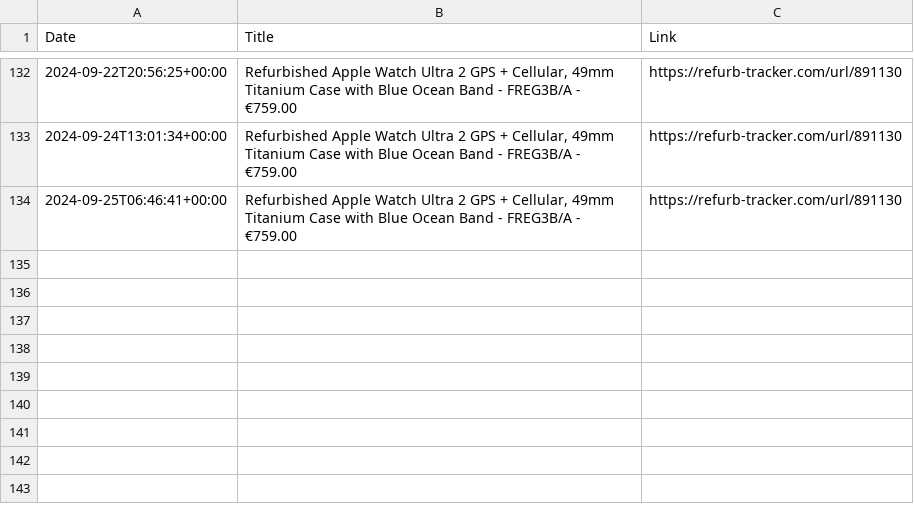
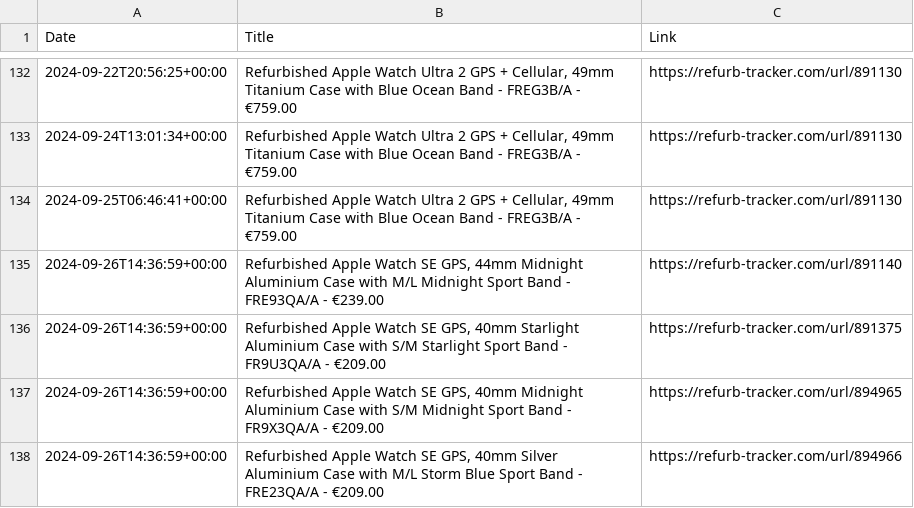
Before and after one commit to felconmar/refurb-tracker-history, a CSV file: data/ie/refurb_tracker_watch.csv, drawn as a sheet; only a part is shown, gaps mark what is left out; the diff names each change by its address in the sheet, - before the commit and + after, or states it on an @@ line.

```diff
--- a/data/ie/refurb_tracker_watch.csv
+++ b/data/ie/refurb_tracker_watch.csv
+row 135: 2024-09-26T14:36:59+00:00 | Refurbished Apple Watch SE GPS, 44mm Midnight Aluminium Case with M/L Midnight Sport Band - FRE93QA/A - €239.00 | https://refurb-tracker.com/url/891140
+row 136: 2024-09-26T14:36:59+00:00 | Refurbished Apple Watch SE GPS, 40mm Starlight Aluminium Case with S/M Starlight Sport Band - FR9U3QA/A - €209.00 | https://refurb-tracker.com/url/891375
+row 137: 2024-09-26T14:36:59+00:00 | Refurbished Apple Watch SE GPS, 40mm Midnight Aluminium Case with S/M Midnight Sport Band - FR9X3QA/A - €209.00 | https://refurb-tracker.com/url/894965
+row 138: 2024-09-26T14:36:59+00:00 | Refurbished Apple Watch SE GPS, 40mm Silver Aluminium Case with M/L Storm Blue Sport Band - FRE23QA/A - €209.00 | https://refurb-tracker.com/url/894966
```
Also changed, not shown: data/uk/refurb_tracker_watch.csv, 1 other file.
